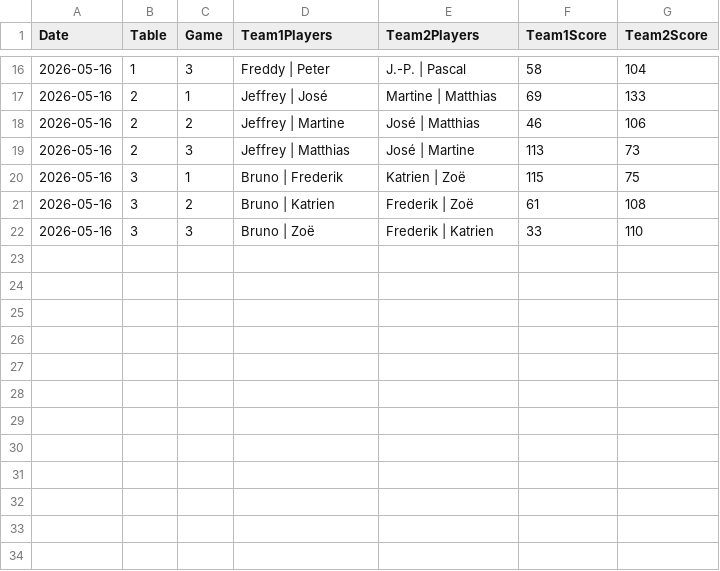
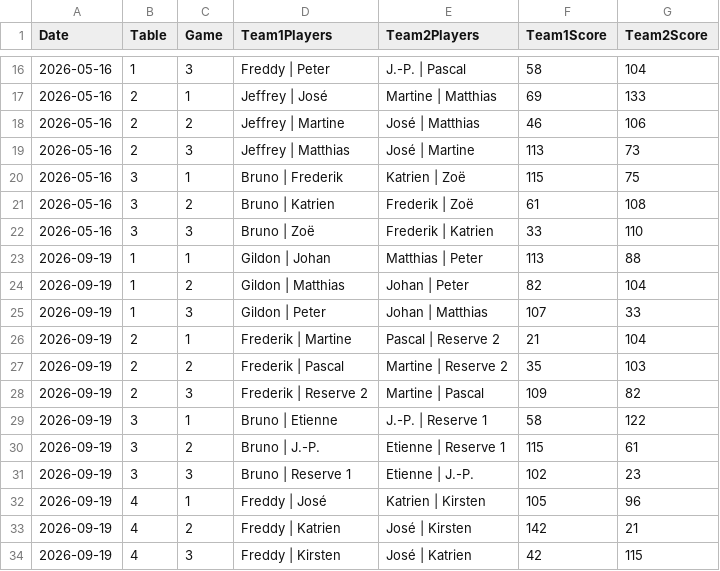
Before and after one commit to NubroDR/Manillen, a CSV file: data/scores_history.csv, drawn as a sheet; only a part is shown, gaps mark what is left out.

Commit message:
Update mirror data: scores_history.csv

```diff
--- a/data/scores_history.csv
+++ b/data/scores_history.csv
@@ -22 +22,13 @@ Date,Table,Game,Team1Players,Team2Players,Team1Score,Team2Score
 2026-05-16,3,3,Bruno | Zoë,Frederik | Katrien,33,110
+2026-09-19,1,1,Gildon | Johan,Matthias | Peter,113,88
+2026-09-19,1,2,Gildon | Matthias,Johan | Peter,82,104
+2026-09-19,1,3,Gildon | Peter,Johan | Matthias,107,33
+2026-09-19,2,1,Frederik | Martine,Pascal | Reserve 2,21,104
+2026-09-19,2,2,Frederik | Pascal,Martine | Reserve 2,35,103
+2026-09-19,2,3,Frederik | Reserve 2,Martine | Pascal,109,82
+2026-09-19,3,1,Bruno | Etienne,J.-P. | Reserve 1,58,122
+2026-09-19,3,2,Bruno | J.-P.,Etienne | Reserve 1,115,61
+2026-09-19,3,3,Bruno | Reserve 1,Etienne | J.-P.,102,23
+2026-09-19,4,1,Freddy | José,Katrien | Kirsten,105,96
+2026-09-19,4,2,Freddy | Katrien,José | Kirsten,142,21
+2026-09-19,4,3,Freddy | Kirsten,José | Katrien,42,115
```
